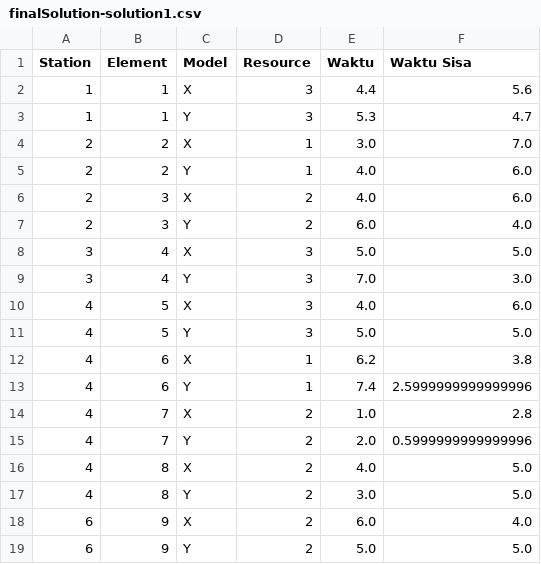
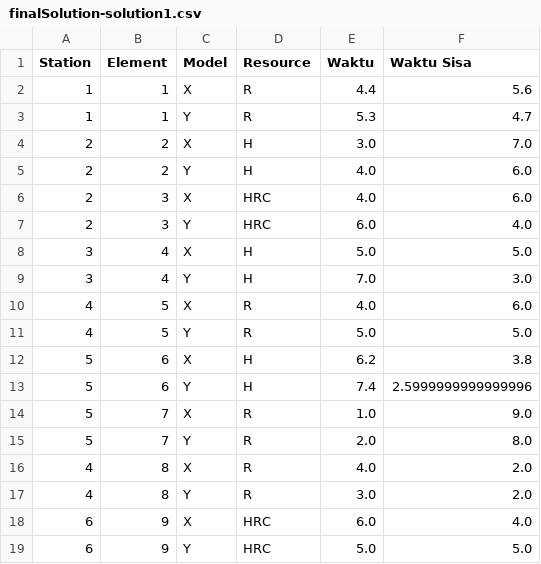
Before and after one commit to TheOne28/Simulated_Annealing, a CSV file: data/output/finalSolution-solution1.csv, drawn as a sheet.

```diff
--- a/data/output/finalSolution-solution1.csv
+++ b/data/output/finalSolution-solution1.csv
@@ -1,19 +1,19 @@
 Station,Element,Model,Resource,Waktu,Waktu Sisa
-1,1,X,3,4.4,5.6
-1,1,Y,3,5.3,4.7
-2,2,X,1,3.0,7.0
-2,2,Y,1,4.0,6.0
-2,3,X,2,4.0,6.0
-2,3,Y,2,6.0,4.0
-3,4,X,3,5.0,5.0
-3,4,Y,3,7.0,3.0
-4,5,X,3,4.0,6.0
-4,5,Y,3,5.0,5.0
-4,6,X,1,6.2,3.8
-4,6,Y,1,7.4,2.5999999999999996
-4,7,X,2,1.0,2.8
-4,7,Y,2,2.0,0.5999999999999996
-4,8,X,2,4.0,5.0
-4,8,Y,2,3.0,5.0
-6,9,X,2,6.0,4.0
-6,9,Y,2,5.0,5.0
+1,1,X,R,4.4,5.6
+1,1,Y,R,5.3,4.7
+2,2,X,H,3.0,7.0
+2,2,Y,H,4.0,6.0
+2,3,X,HRC,4.0,6.0
+2,3,Y,HRC,6.0,4.0
+3,4,X,H,5.0,5.0
+3,4,Y,H,7.0,3.0
+4,5,X,R,4.0,6.0
+4,5,Y,R,5.0,5.0
+5,6,X,H,6.2,3.8
+5,6,Y,H,7.4,2.5999999999999996
+5,7,X,R,1.0,9.0
+5,7,Y,R,2.0,8.0
+4,8,X,R,4.0,2.0
+4,8,Y,R,3.0,2.0
+6,9,X,HRC,6.0,4.0
+6,9,Y,HRC,5.0,5.0
```
Also changed, not shown: 4 other files.
